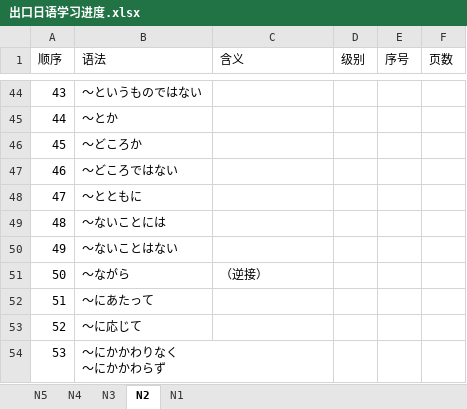
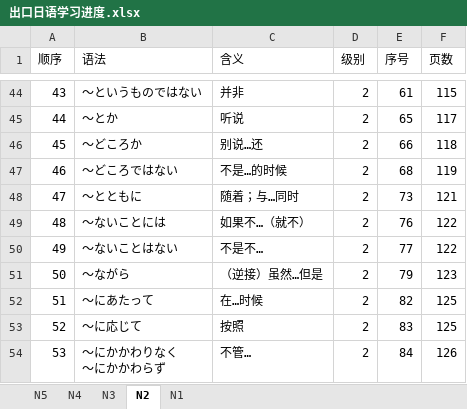
Before and after one commit to Sihan-A/Japanese, an Excel workbook: 出口日語/出口日语学习进度.xlsx, sheet N2, drawn as a sheet; only a part is shown, gaps mark what is left out; values as stored, in another font and other column widths than the file's, no cell formats; the diff covers the shown part only; the diff names each change by its address in the sheet, - before the commit and + after, or states it on an @@ line.

```diff
--- a/出口日語/出口日语学习进度.xlsx (sheet N2)
+++ b/出口日語/出口日语学习进度.xlsx (sheet N2)
-C44 (含义): (empty)
+C44 (含义): 并非
-D44:D54 (级别): (empty)
+D44:D54 (级别): 2
-E44 (序号): (empty)
+E44 (序号): 61
-F44 (页数): (empty)
+F44 (页数): 115
-C45 (含义): (empty)
+C45 (含义): 听说
-E45 (序号): (empty)
+E45 (序号): 65
-F45 (页数): (empty)
+F45 (页数): 117
-C46 (含义): (empty)
+C46 (含义): 别说…还
-E46 (序号): (empty)
+E46 (序号): 66
-F46 (页数): (empty)
+F46 (页数): 118
-C47 (含义): (empty)
+C47 (含义): 不是…的时候
-E47 (序号): (empty)
+E47 (序号): 68
-F47 (页数): (empty)
+F47 (页数): 119
-C48 (含义): (empty)
+C48 (含义): 随着；与…同时
-E48 (序号): (empty)
+E48 (序号): 73
-F48 (页数): (empty)
+F48 (页数): 121
-C49 (含义): (empty)
+C49 (含义): 如果不…（就不）
-E49 (序号): (empty)
+E49 (序号): 76
-F49:F50 (页数): (empty)
+F49:F50 (页数): 122
-C50 (含义): (empty)
+C50 (含义): 不是不…
-E50 (序号): (empty)
+E50 (序号): 77
-C51 (含义): （逆接）
+C51 (含义): （逆接）虽然…但是
-E51 (序号): (empty)
+E51 (序号): 79
-F51 (页数): (empty)
+F51 (页数): 123
-C52 (含义): (empty)
+C52 (含义): 在…时候
-E52 (序号): (empty)
+E52 (序号): 82
-F52:F53 (页数): (empty)
+F52:F53 (页数): 125
-C53 (含义): (empty)
+C53 (含义): 按照
-E53 (序号): (empty)
+E53 (序号): 83
-C54 (含义): (empty)
+C54 (含义): 不管…
-E54 (序号): (empty)
+E54 (序号): 84
-F54 (页数): (empty)
+F54 (页数): 126
```
Also changed, not shown: 80 edited cells elsewhere in this sheet, sheet N3, cell formats.
